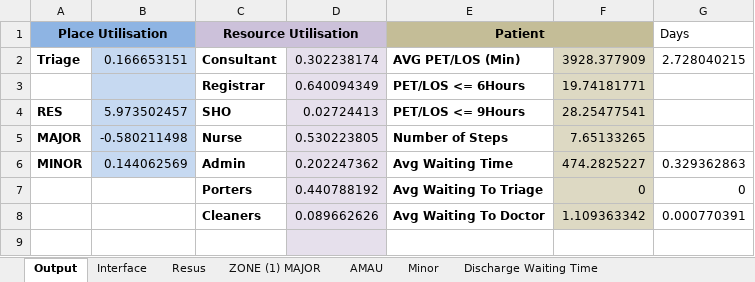
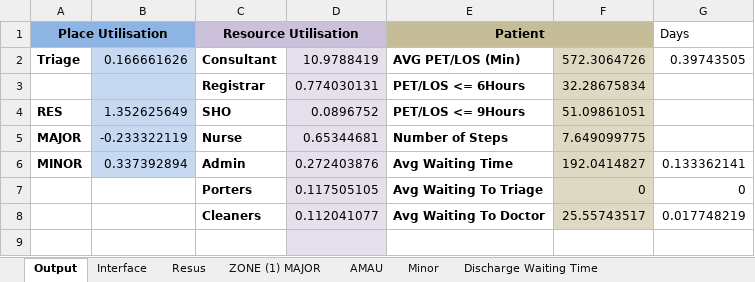
Before and after one commit to hebahabib/Tallaght-Model, an Excel workbook: Tallagh Model-baseline 1-11-2012/Model/control.xlsx, sheet Output, drawn as a sheet; values as stored, in another font and other column widths than the file's, no borders; the diff names each change by its address in the sheet, - before the commit and + after, or states it on an @@ line.

```diff
--- a/Tallagh Model-baseline 1-11-2012/Model/control.xlsx (sheet Output)
+++ b/Tallagh Model-baseline 1-11-2012/Model/control.xlsx (sheet Output)
-B2: 0.166653151
+B2: 0.166661626
-D2: 0.302238174
+D2: 10.9788419
-F2: 3928.377909
+F2: 572.3064726
-G2 (Days): 2.728040215
+G2 (Days): 0.39743505
-D3: 0.640094349
+D3: 0.774030131
-F3: 19.74181771
+F3: 32.28675834
-B4: 5.973502457
+B4: 1.352625649
-D4: 0.02724413
+D4: 0.0896752
-F4: 28.25477541
+F4: 51.09861051
-B5: -0.580211498
+B5: -0.233322119
-D5: 0.530223805
+D5: 0.65344681
-F5: 7.65133265
+F5: 7.649099775
-B6: 0.144062569
+B6: 0.337392894
-D6: 0.202247362
+D6: 0.272403876
-F6: 474.2825227
+F6: 192.0414827
-G6 (Days): 0.329362863
+G6 (Days): 0.133362141
-D7: 0.440788192
+D7: 0.117505105
-D8: 0.089662626
+D8: 0.112041077
-F8: 1.109363342
+F8: 25.55743517
-G8 (Days): 0.000770391
+G8 (Days): 0.017748219
```
Also changed, not shown: sheet Sim Runs, sheet Routes Triage, sheet Resources, 2 other files.
